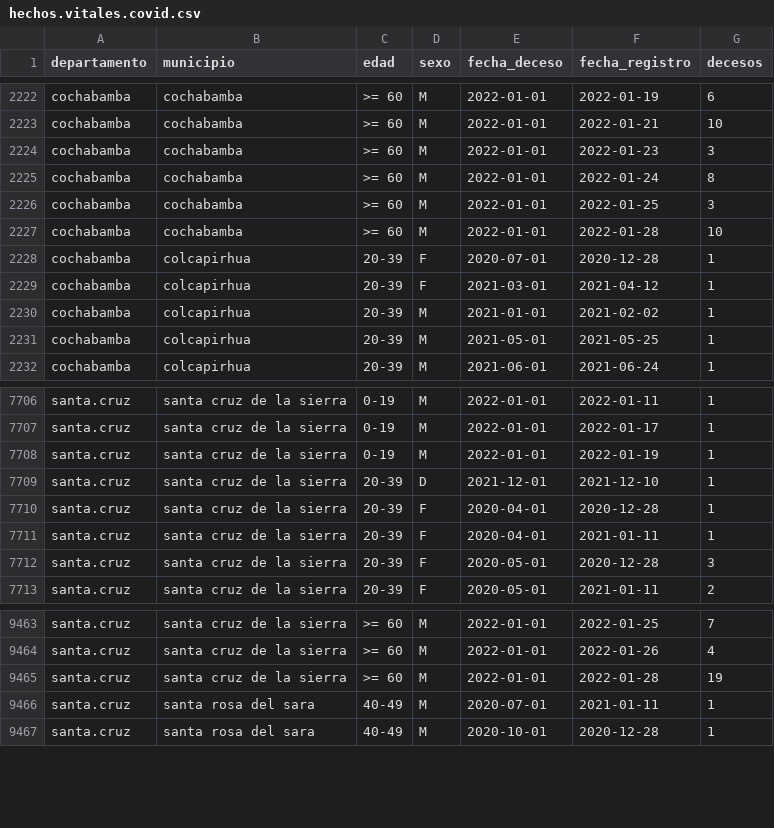
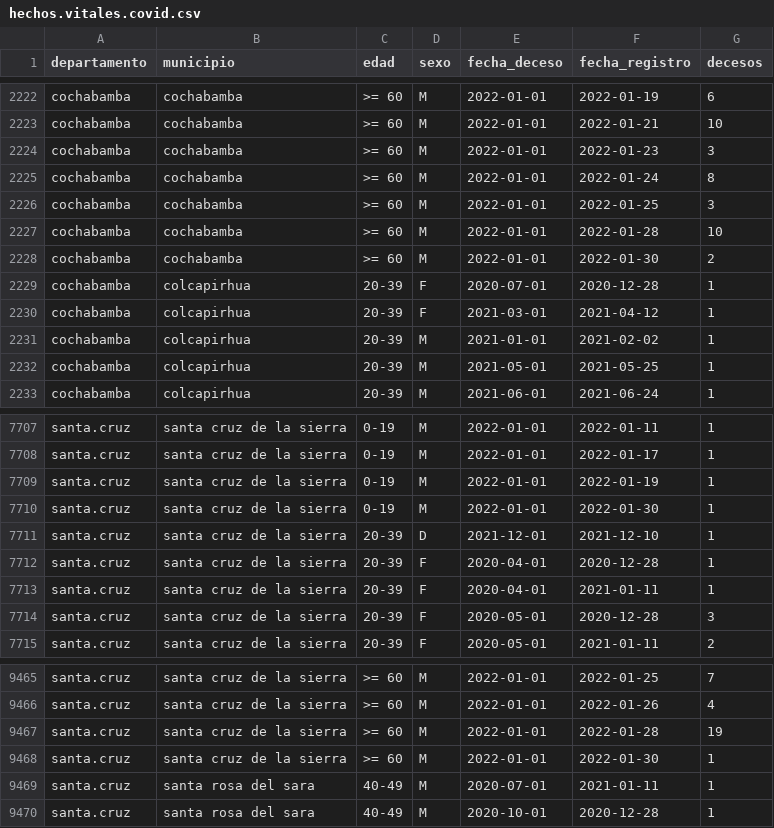
Before and after one commit to sociedatos/bo-mortalidad, a CSV file: hechos.vitales.covid.csv, drawn as a sheet; only a part is shown, gaps mark what is left out.

Commit message:
[ci] actualización siahv covid

```diff
--- a/hechos.vitales.covid.csv
+++ b/hechos.vitales.covid.csv
@@ -2227,2 +2227,3 @@ cochabamba,cochabamba,>= 60,M,2022-01-01,2022-01-25,3
 cochabamba,cochabamba,>= 60,M,2022-01-01,2022-01-28,10
+cochabamba,cochabamba,>= 60,M,2022-01-01,2022-01-30,2
 cochabamba,colcapirhua,20-39,F,2020-07-01,2020-12-28,1
@@ -7708,2 +7709,3 @@ santa.cruz,santa cruz de la sierra,0-19,M,2022-01-01,2022-01-17,1
 santa.cruz,santa cruz de la sierra,0-19,M,2022-01-01,2022-01-19,1
+santa.cruz,santa cruz de la sierra,0-19,M,2022-01-01,2022-01-30,1
 santa.cruz,santa cruz de la sierra,20-39,D,2021-12-01,2021-12-10,1
@@ -9465,2 +9467,3 @@ santa.cruz,santa cruz de la sierra,>= 60,M,2022-01-01,2022-01-26,4
 santa.cruz,santa cruz de la sierra,>= 60,M,2022-01-01,2022-01-28,19
+santa.cruz,santa cruz de la sierra,>= 60,M,2022-01-01,2022-01-30,1
 santa.cruz,santa rosa del sara,40-49,M,2020-07-01,2021-01-11,1
```
